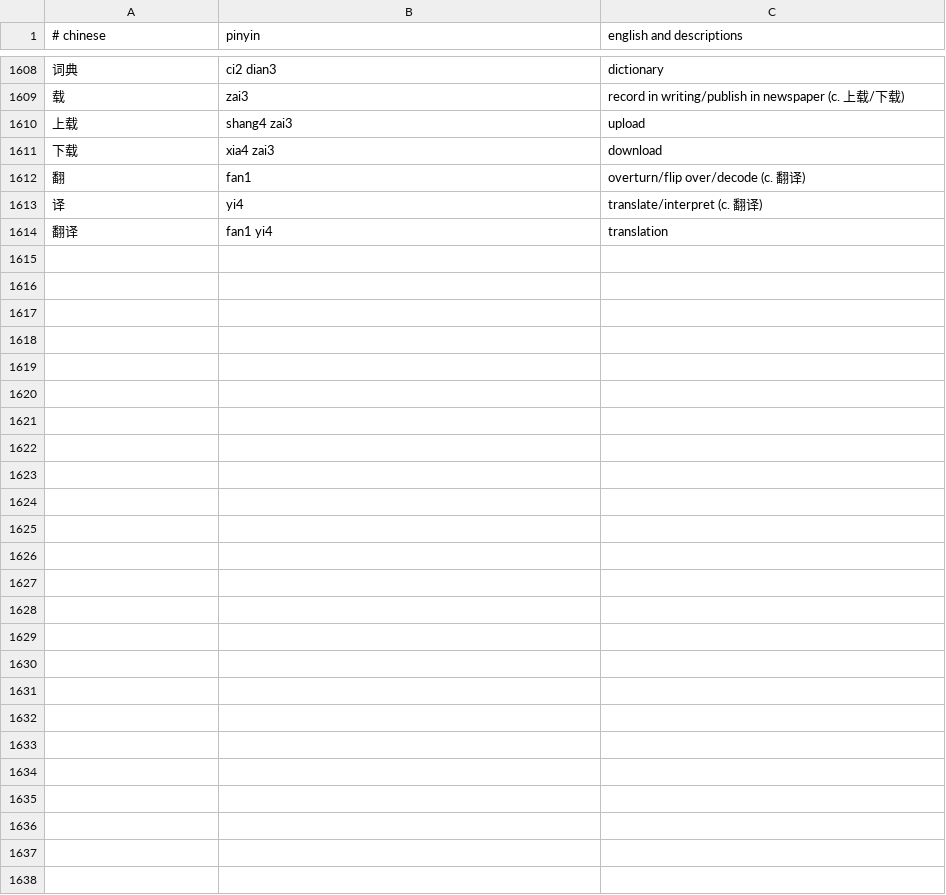
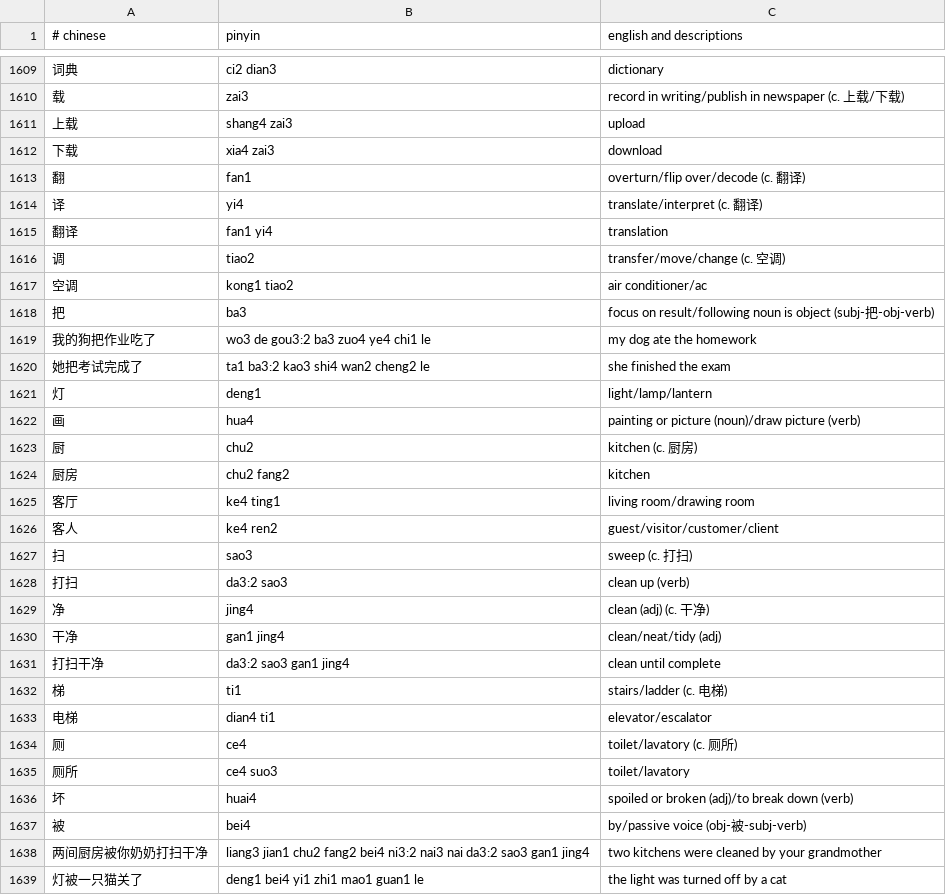
Before and after one commit to nickrusso42518/zhong, a CSV file: inputs/default.csv, drawn as a sheet; only a part is shown, gaps mark what is left out; the diff covers the shown part only; the diff names each change by its address in the sheet, - before the commit and + after, or states it on an @@ line.

Commit message:
words [ci skip]

```diff
--- a/inputs/default.csv
+++ b/inputs/default.csv
+row 1616: 调 | tiao2 | transfer/move/change (c. 空调)
+row 1617: 空调 | kong1 tiao2 | air conditioner/ac
+row 1618: 把 | ba3 | focus on result/following noun is object (subj-把-obj-verb)
+row 1619: 我的狗把作业吃了 | wo3 de gou3:2 ba3 zuo4 ye4 chi1 le | my dog ate the homework
+row 1620: 她把考试完成了 | ta1 ba3:2 kao3 shi4 wan2 cheng2 le | she finished the exam
+row 1621: 灯 | deng1 | light/lamp/lantern
+row 1622: 画 | hua4 | painting or picture (noun)/draw picture (verb)
+row 1623: 厨 | chu2 | kitchen (c. 厨房)
+row 1624: 厨房 | chu2 fang2 | kitchen
+row 1625: 客厅 | ke4 ting1 | living room/drawing room
+row 1626: 客人 | ke4 ren2 | guest/visitor/customer/client
+row 1627: 扫 | sao3 | sweep (c. 打扫)
+row 1628: 打扫 | da3:2 sao3 | clean up (verb)
+row 1629: 净 | jing4 | clean (adj) (c. 干净)
+row 1630: 干净 | gan1 jing4 | clean/neat/tidy (adj)
+row 1631: 打扫干净 | da3:2 sao3 gan1 jing4 | clean until complete
+row 1632: 梯 | ti1 | stairs/ladder (c. 电梯)
+row 1633: 电梯 | dian4 ti1 | elevator/escalator
+row 1634: 厕 | ce4 | toilet/lavatory (c. 厕所)
+row 1635: 厕所 | ce4 suo3 | toilet/lavatory
+row 1636: 坏 | huai4 | spoiled or broken (adj)/to break down (verb)
+row 1637: 被 | bei4 | by/passive voice (obj-被-subj-verb)
+row 1638: 两间厨房被你奶奶打扫干净 | liang3 jian1 chu2 fang2 bei4 ni3:2 nai3 nai da3:2 sao3 gan1 jing4 | two kitchens were cleaned by your grandmother
+row 1639: 灯被一只猫关了 | deng1 bei4 yi1 zhi1 mao1 guan1 le | the light was turned off by a cat
```
Also changed, not shown: 1 added row and 2 edited cells elsewhere in this file.
